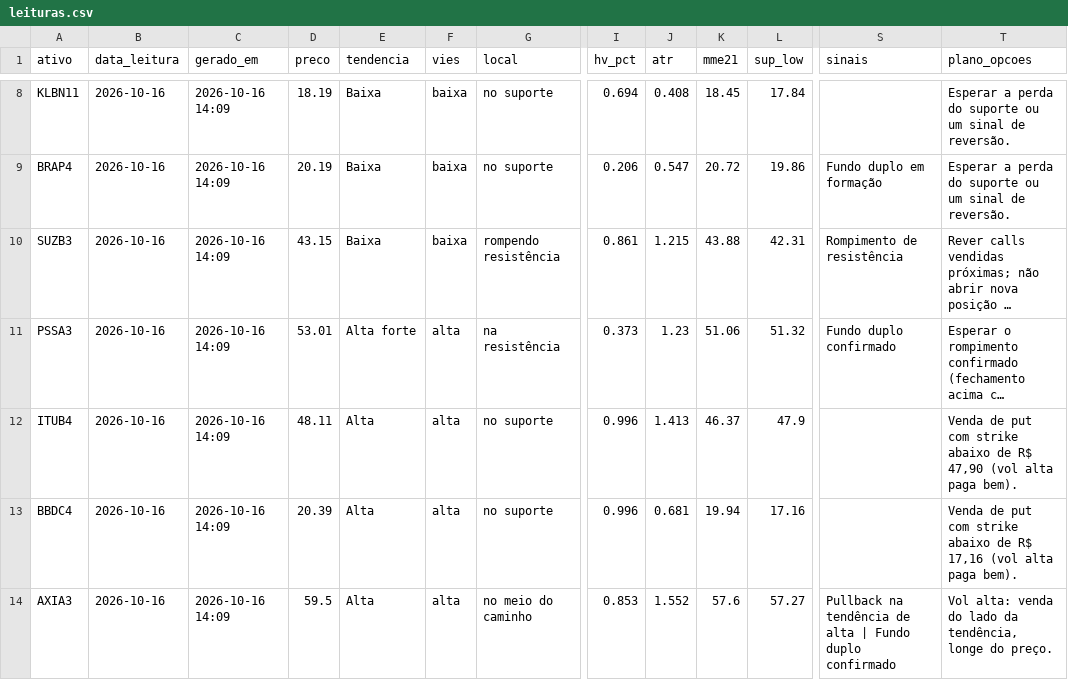
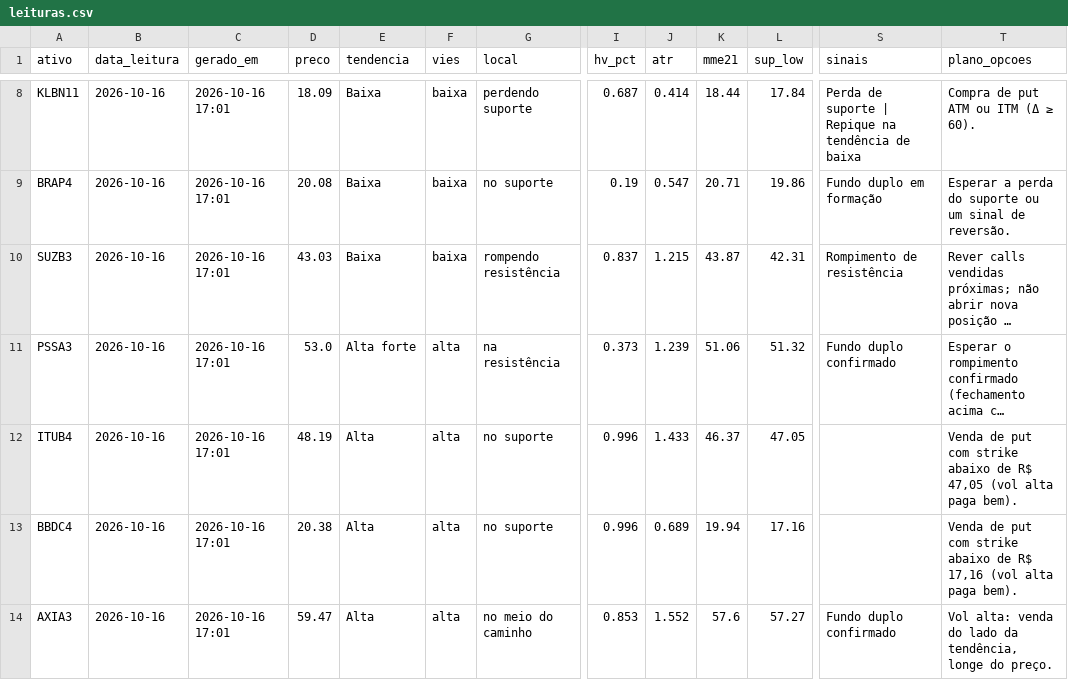
Before and after one commit to DCS1986/PAINEL-ARBITRAGEM, a CSV file: radar_tecnico/radar/leituras.csv, drawn as a sheet; only a part is shown, gaps mark what is left out; long unchanged cells end in …; the diff covers the shown part only; the diff names each change by its address in the sheet, - before the commit and + after, or states it on an @@ line.

```diff
--- a/radar_tecnico/radar/leituras.csv
+++ b/radar_tecnico/radar/leituras.csv
-C8:C14 (gerado_em): 2026-10-16 14:09
+C8:C14 (gerado_em): 2026-10-16 17:01
-D8 (preco): 18.19
+D8 (preco): 18.09
-G8 (local): no suporte
+G8 (local): perdendo suporte
-I8 (hv_pct): 0.694
+I8 (hv_pct): 0.687
-J8 (atr): 0.408
+J8 (atr): 0.414
-K8 (mme21): 18.45
+K8 (mme21): 18.44
-S8 (sinais): (empty)
+S8 (sinais): Perda de suporte | Repique na tendência de baixa
-T8 (plano_opcoes): Esperar a perda do suporte ou um sinal de reversão.
+T8 (plano_opcoes): Compra de put ATM ou ITM (Δ ≥ 60).
-D9 (preco): 20.19
+D9 (preco): 20.08
-I9 (hv_pct): 0.206
+I9 (hv_pct): 0.19
-K9 (mme21): 20.72
+K9 (mme21): 20.71
-D10 (preco): 43.15
+D10 (preco): 43.03
-I10 (hv_pct): 0.861
+I10 (hv_pct): 0.837
-K10 (mme21): 43.88
+K10 (mme21): 43.87
-D11 (preco): 53.01
+D11 (preco): 53.0
-J11 (atr): 1.23
+J11 (atr): 1.239
-D12 (preco): 48.11
+D12 (preco): 48.19
-J12 (atr): 1.413
+J12 (atr): 1.433
-L12 (sup_low): 47.9
+L12 (sup_low): 47.05
-T12 (plano_opcoes): …de R$ 47,90 (vol alta…
+T12 (plano_opcoes): …de R$ 47,05 (vol alta…
-D13 (preco): 20.39
+D13 (preco): 20.38
-J13 (atr): 0.681
+J13 (atr): 0.689
-D14 (preco): 59.5
+D14 (preco): 59.47
-S14 (sinais): Pullback na tendência de alta | Fundo duplo confirmado
+S14 (sinais): Fundo duplo confirmado
```
Also changed, not shown: 45 edited cells elsewhere in this file.
